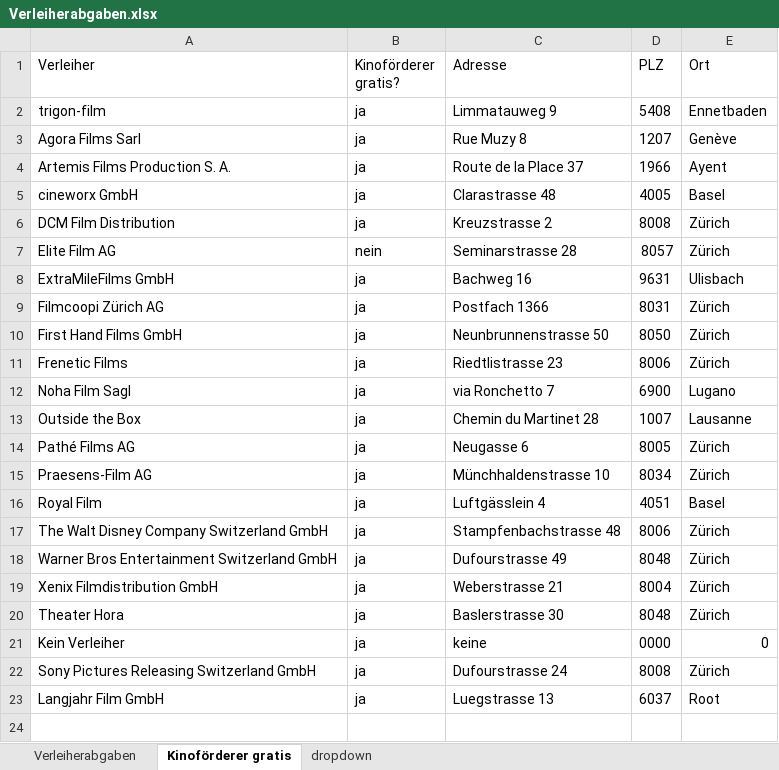
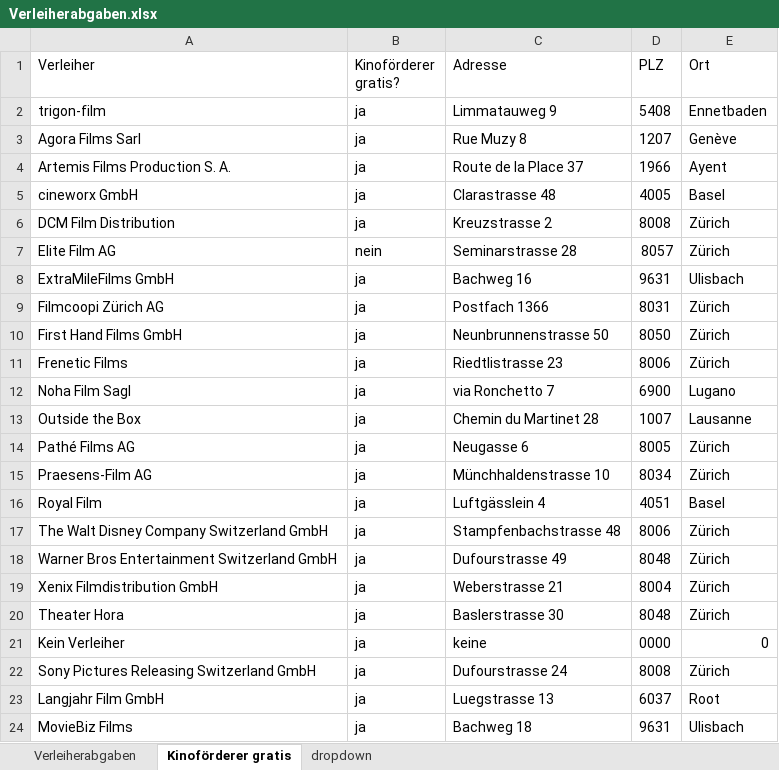
Before and after one commit to slvwagner/Kinoclub, an Excel workbook: Input/Verleiherabgaben.xlsx, sheet Kinoförderer gratis, drawn as a sheet; values as stored, in another font and other column widths than the file's, no borders; table styles not drawn; the diff names each change by its address in the sheet, - before the commit and + after, or states it on an @@ line.

```diff
--- a/Input/Verleiherabgaben.xlsx (sheet Kinoförderer gratis)
+++ b/Input/Verleiherabgaben.xlsx (sheet Kinoförderer gratis)
+row 24: MovieBiz Films | ja | Bachweg 18 | 9631 | Ulisbach
```
Also changed, not shown: sheet Verleiherabgaben, 2 other files.
